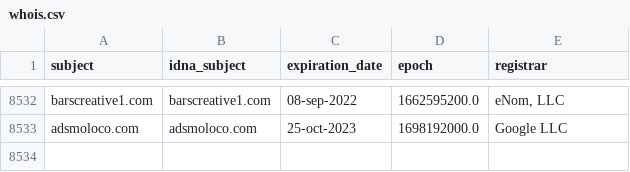
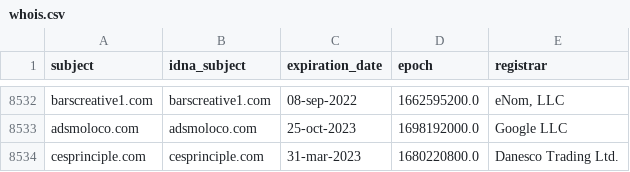
Before and after one commit to Ultimate-Hosts-Blacklist/hostsVN, a CSV file: .pyfunceble/whois.csv, drawn as a sheet; only a part is shown, gaps mark what is left out; the diff names each change by its address in the sheet, - before the commit and + after, or states it on an @@ line.

```diff
--- a/.pyfunceble/whois.csv
+++ b/.pyfunceble/whois.csv
+row 8534: cesprinciple.com | cesprinciple.com | 31-mar-2023 | 1680220800.0 | Danesco Trading Ltd.
```
Also changed, not shown: 11 other files.
